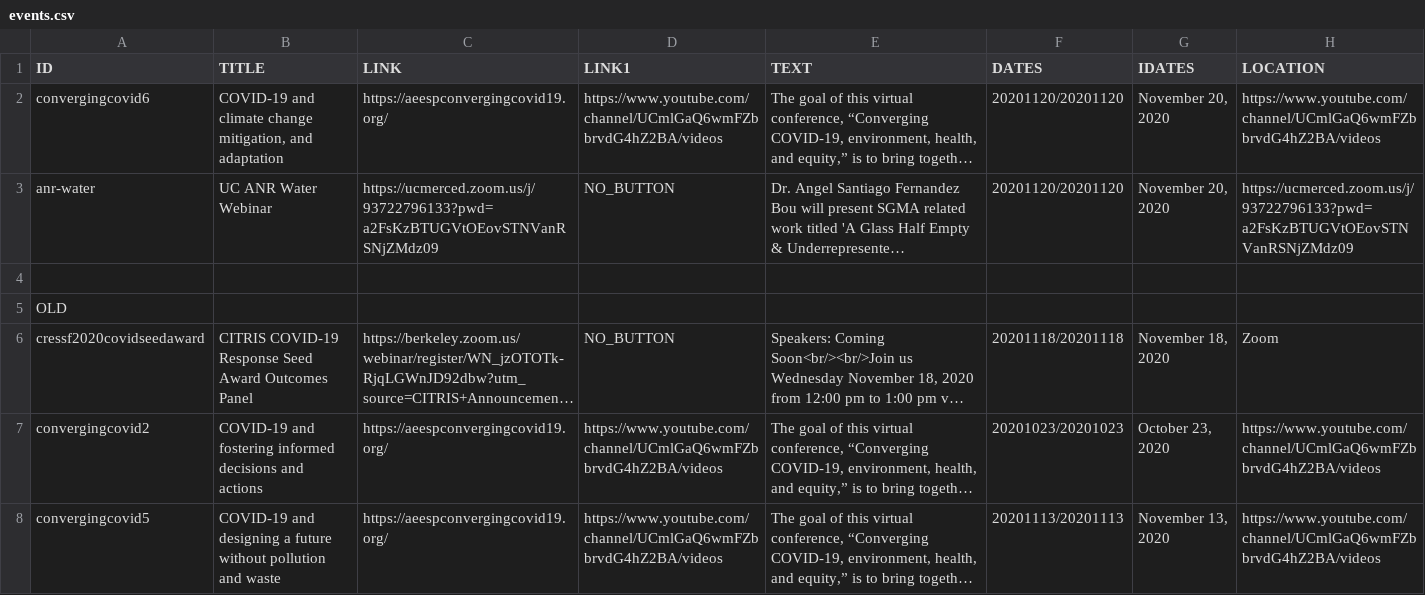
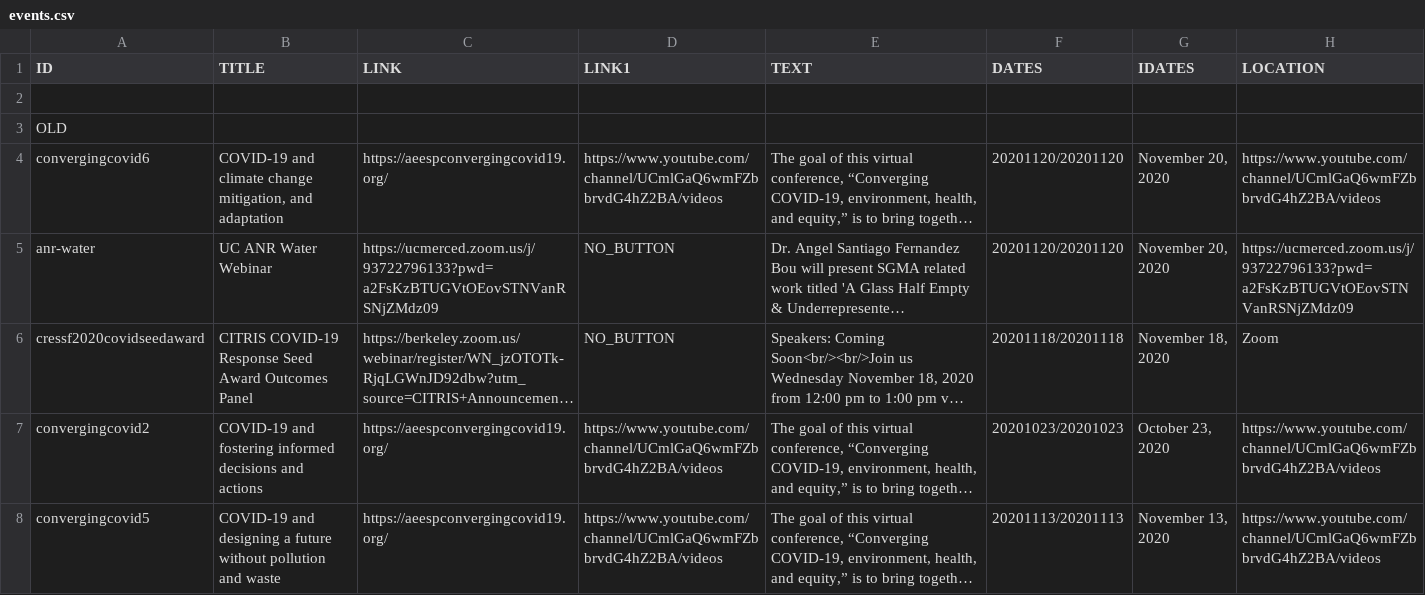
Before and after one commit to citris-ucmerced/citris, a CSV file: events.csv, drawn as a sheet; only a part is shown; long unchanged cells end in …; removed rows and columns are numbered as before the commit, all else as after; the diff names each change by its address in the sheet, - before the commit and + after, or states it on an @@ line.

Commit message:
Updated Events

```diff
--- a/events.csv
+++ b/events.csv
+row 2: (empty)
@@ row 5 moved to row 3: OLD @@
-row 4: (empty)
```
